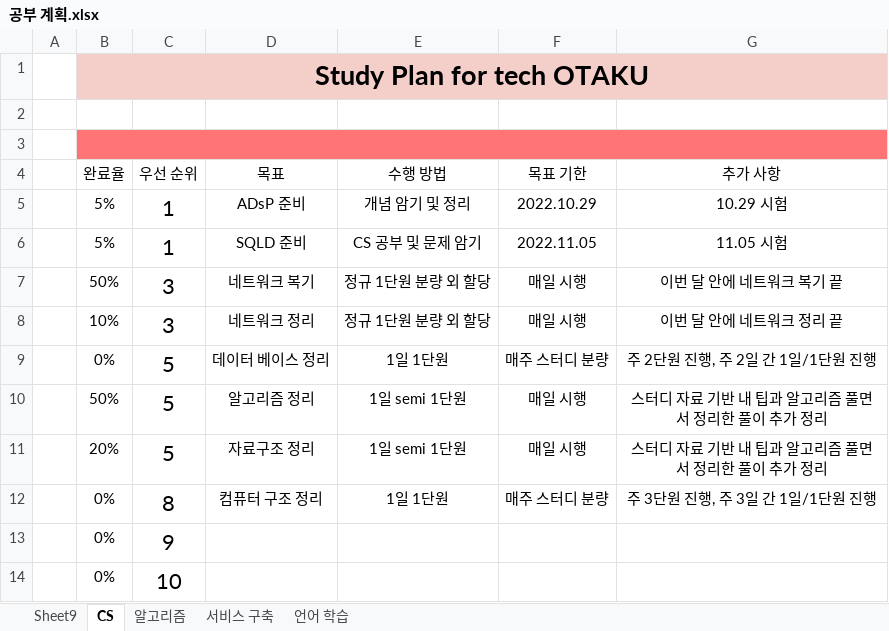
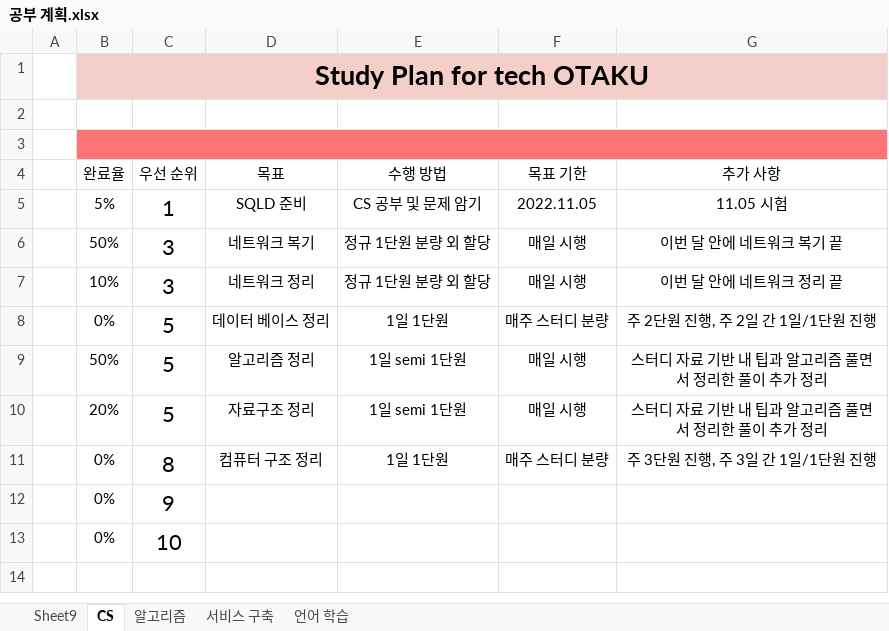
Before and after one commit to DataMarksman/TIL, an Excel workbook: 공부 계획.xlsx, sheet CS, drawn as a sheet; values as stored, in another font and other column widths than the file's, no borders; conditional formats and table styles not drawn; the diff names each change by its address in the sheet, - before the commit and + after, or states it on an @@ line.

```diff
--- a/공부 계획.xlsx (sheet CS)
+++ b/공부 계획.xlsx (sheet CS)
-row 5:  | 5% | 1 | ADsP 준비 | 개념 암기 및 정리 | 2022.10.29 | 10.29 시험
```
Also changed, not shown: sheet Sheet9, 32 other files.
